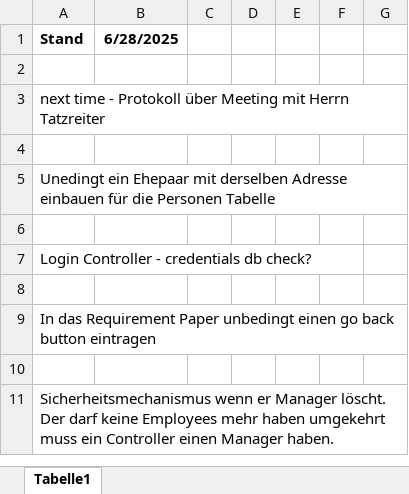
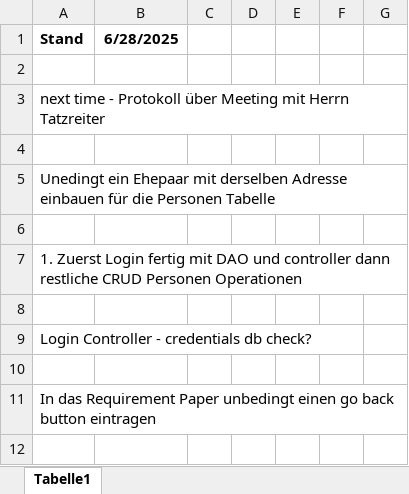
Before and after one commit to FabianAndiel1985/employee_management, an Excel workbook: documentation/ToDo/ToDos.xlsx, sheet Tabelle1, drawn as a sheet; only a part is shown; the shorter side is filled out with more unchanged rows; values as stored, in another font and other column widths than the file's, no borders; charts and pictures not drawn; the diff names each change by its address in the sheet, - before the commit and + after, or states it on an @@ line.

Commit message:
adds the possibility to query for persons

```diff
--- a/documentation/ToDo/ToDos.xlsx (sheet Tabelle1)
+++ b/documentation/ToDo/ToDos.xlsx (sheet Tabelle1)
+row 7: 1. Zuerst Login fertig mit DAO und controller dann restliche CRUD Personen Operationen
+row 8: (empty)
```
Also changed, not shown: charts or pictures, 10 other files.
